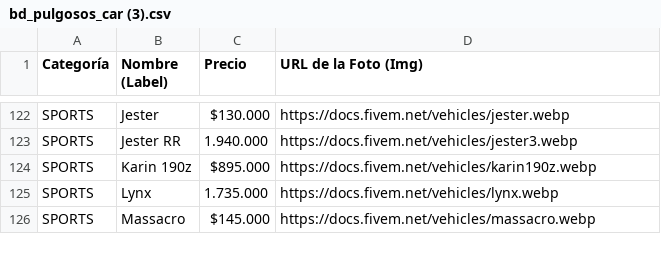
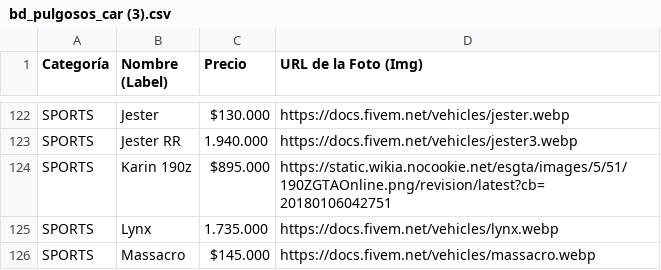
Before and after one commit to rapadito86-art/db_car_pulgoso, a CSV file: bd_pulgosos_car (3).csv, drawn as a sheet; only a part is shown, gaps mark what is left out.

Commit message:
Update bd_pulgosos_car (3).csv

```diff
--- a/bd_pulgosos_car (3).csv
+++ b/bd_pulgosos_car (3).csv
@@ -123,3 +123,3 @@ SPORTS,Jester,$130.000,https://docs.fivem.net/vehicles/jester.webp
 SPORTS,Jester RR,1.940.000,https://docs.fivem.net/vehicles/jester3.webp
-SPORTS,Karin 190z,$895.000,https://docs.fivem.net/vehicles/karin190z.webp
+SPORTS,Karin 190z,$895.000,https://static.wikia.nocookie.net/esgta/images/5/51/190ZGTAOnline.png/revision/latest?cb=20180106042751
 SPORTS,Lynx,1.735.000,https://docs.fivem.net/vehicles/lynx.webp
```
